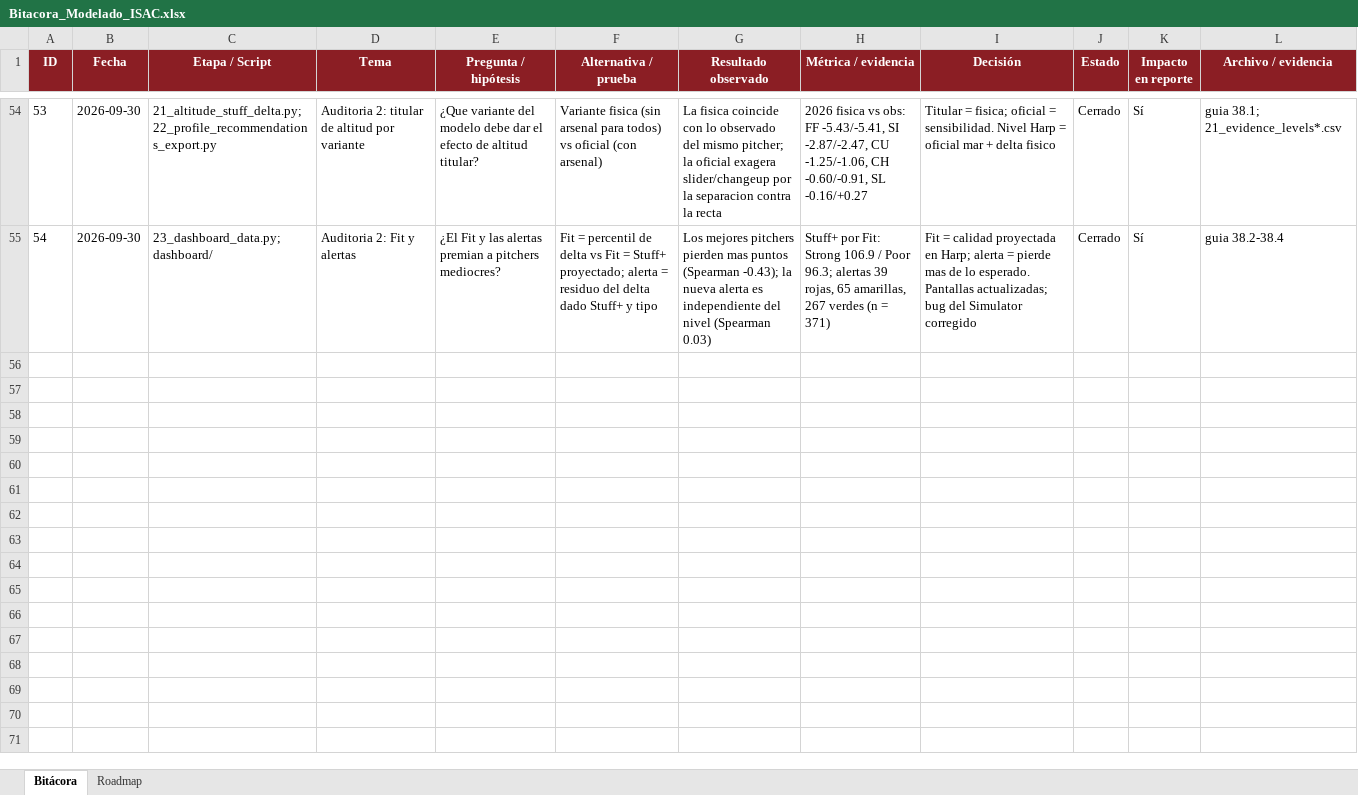
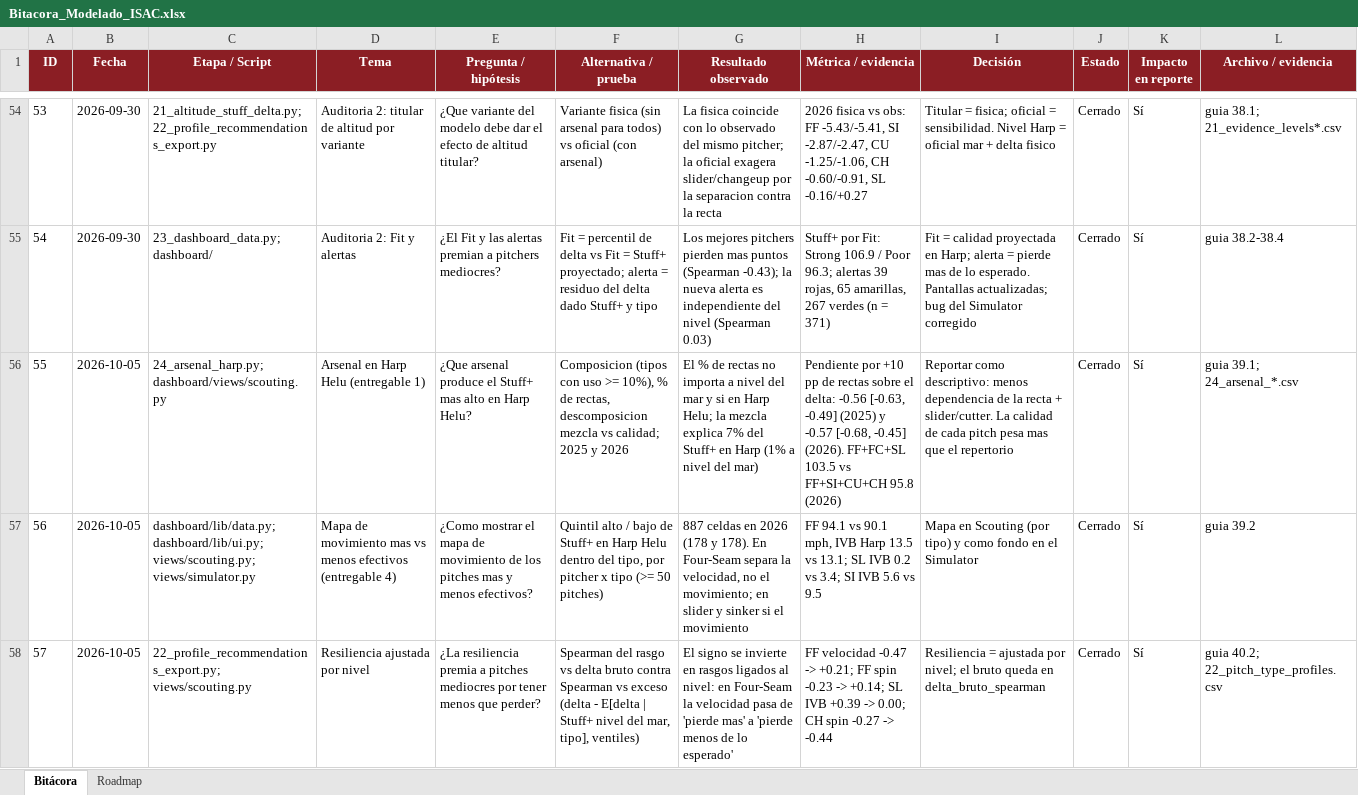
Before and after one commit to F-Retama/HomerunBytes, an Excel workbook: Bitacora_Modelado_ISAC.xlsx, sheet Bitácora, drawn as a sheet; only a part is shown, gaps mark what is left out; values as stored, in another font and other column widths than the file's, no borders; table styles not drawn; the diff covers the shown part only; the diff names each change by its address in the sheet, - before the commit and + after, or states it on an @@ line.

Commit message:
huecos-entrega

```diff
--- a/Bitacora_Modelado_ISAC.xlsx (sheet Bitácora)
+++ b/Bitacora_Modelado_ISAC.xlsx (sheet Bitácora)
+row 56: 55 | 2026-10-05 | 24_arsenal_harp.py; dashboard/views/scouting.py | Arsenal en Harp Helu (entregable 1) | ¿Que arsenal produce el Stuff+ mas alto en Harp Helu? | Composicion (tipos con uso >= 10%), % de rectas, descomposicion mezcla vs calidad; 2025 y 2026 | El % de rectas no importa a nivel del mar y si en Harp Helu; la mezcla explica 7% del Stuff+ en Harp (1% a nivel del mar) | Pendiente por +10 pp de rectas sobre el delta: -0.56 [-0.63, -0.49] (2025) y -0.57 [-0.68, -0.45] (2026). FF+FC+SL 103.5 vs FF+SI+CU+CH 95.8 (2026) | Reportar como descriptivo: menos dependencia de la recta + slider/cutter. La calidad de cada pitch pesa mas que el repertorio | Cerrado | Sí | guia 39.1; 24_arsenal_*.csv
+row 57: 56 | 2026-10-05 | dashboard/lib/data.py; dashboard/lib/ui.py; views/scouting.py; views/simulator.py | Mapa de movimiento mas vs menos efectivos (entregable 4) | ¿Como mostrar el mapa de movimiento de los pitches mas y menos efectivos? | Quintil alto / bajo de Stuff+ en Harp Helu dentro del tipo, por pitcher x tipo (>= 50 pitches) | 887 celdas en 2026 (178 y 178). En Four-Seam separa la velocidad, no el movimiento; en slider y sinker si el movimiento | FF 94.1 vs 90.1 mph, IVB Harp 13.5 vs 13.1; SL IVB 0.2 vs 3.4; SI IVB 5.6 vs 9.5 | Mapa en Scouting (por tipo) y como fondo en el Simulator | Cerrado | Sí | guia 39.2
+row 58: 57 | 2026-10-05 | 22_profile_recommendations_export.py; views/scouting.py | Resiliencia ajustada por nivel | ¿La resiliencia premia a pitches mediocres por tener menos que perder? | Spearman del rasgo vs delta bruto contra Spearman vs exceso (delta - E[delta | Stuff+ nivel del mar, tipo], ventiles) | El signo se invierte en rasgos ligados al nivel: en Four-Seam la velocidad pasa de 'pierde mas' a 'pierde menos de lo esperado' | FF velocidad -0.47 -> +0.21; FF spin -0.23 -> +0.14; SL IVB +0.39 -> 0.00; CH spin -0.27 -> -0.44 | Resiliencia = ajustada por nivel; el bruto queda en delta_bruto_spearman | Cerrado | Sí | guia 40.2; 22_pitch_type_profiles.csv
```
Also changed, not shown: 2 added rows elsewhere in this sheet, sheet Roadmap, 12 other files.
